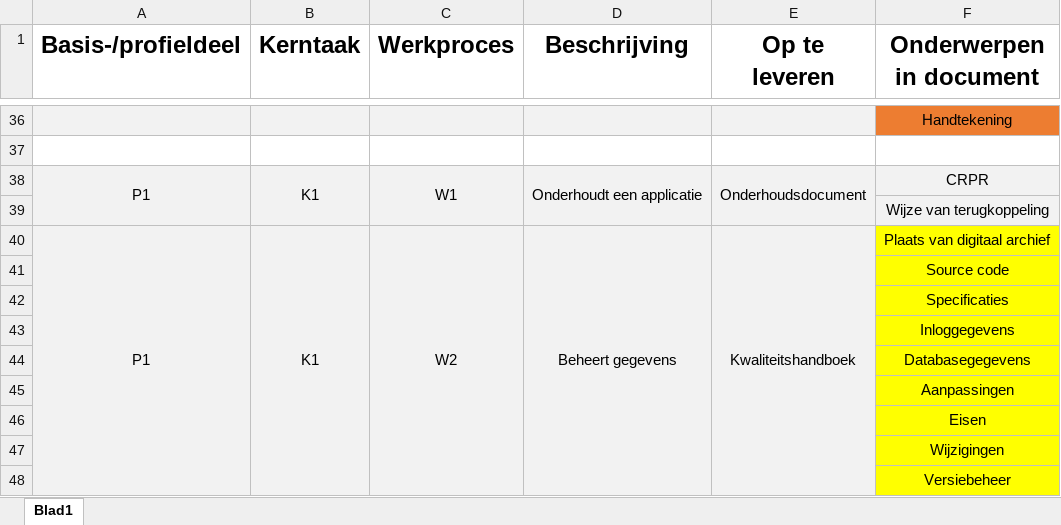
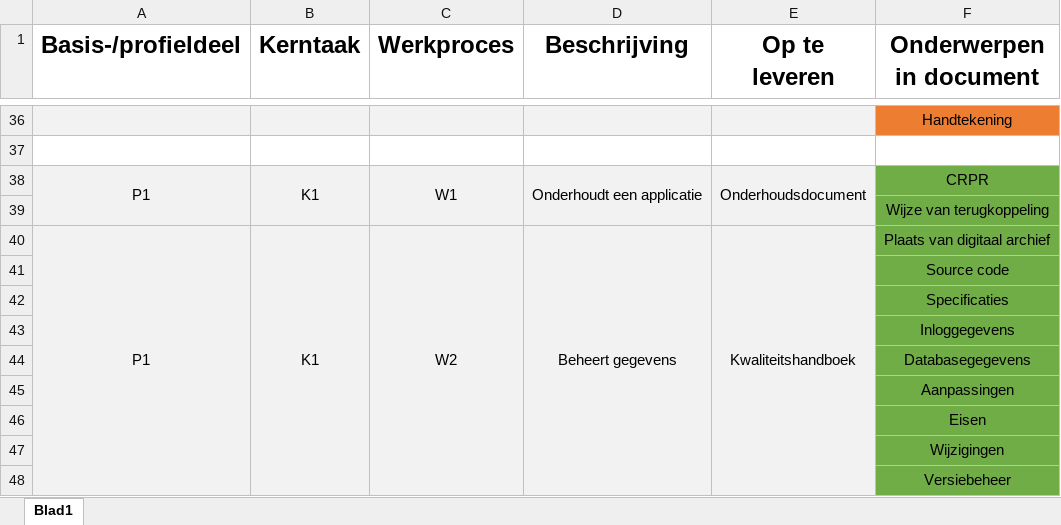
Before and after one commit to Kurtsuside1/Plotter-Data, an Excel workbook: overzicht.xlsx, sheet Blad1, drawn as a sheet; only a part is shown, gaps mark what is left out; values as stored, in another font and other column widths than the file's, no borders; the diff names each change by its address in the sheet, - before the commit and + after, or states it on an @@ line.

Commit message:
Extra tickets + overzicht bijwerkt

```diff
--- a/overzicht.xlsx (sheet Blad1)
+++ b/overzicht.xlsx (sheet Blad1)
-F38:F39 fill: #F2F2F2
+F38:F39 fill: #70AD47
-F40:F48 fill: #FFFF00
+F40:F48 fill: #70AD47
```
Also changed, not shown: 1 other file.
